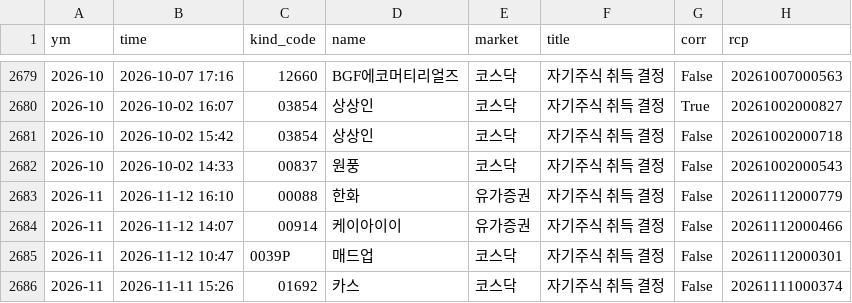
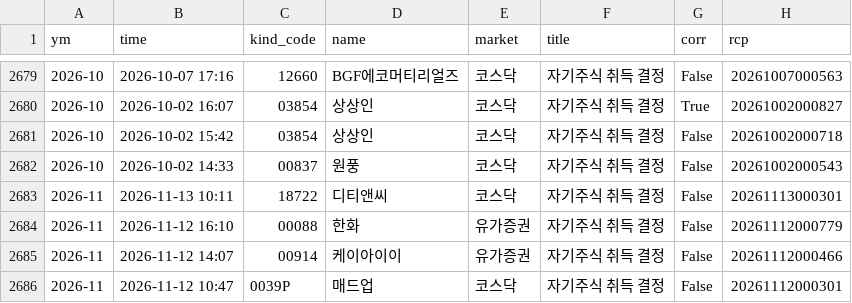
Before and after one commit to joselee63/joselee63.github.io, a CSV file: alpha/kind/자기주식취득결정.csv, drawn as a sheet; only a part is shown, gaps mark what is left out; the shorter side is filled out with more unchanged rows.

```diff
--- a/alpha/kind/자기주식취득결정.csv
+++ b/alpha/kind/자기주식취득결정.csv
@@ -2682,2 +2682,3 @@
 2026-10,2026-10-02 14:33,00837,원풍,코스닥,자기주식 취득 결정,False,20261002000543
+2026-11,2026-11-13 10:11,18722,디티앤씨,코스닥,자기주식 취득 결정,False,20261113000301
 2026-11,2026-11-12 16:10,00088,한화,유가증권,자기주식 취득 결정,False,20261112000779
```
Also changed, not shown: 5 other files.
